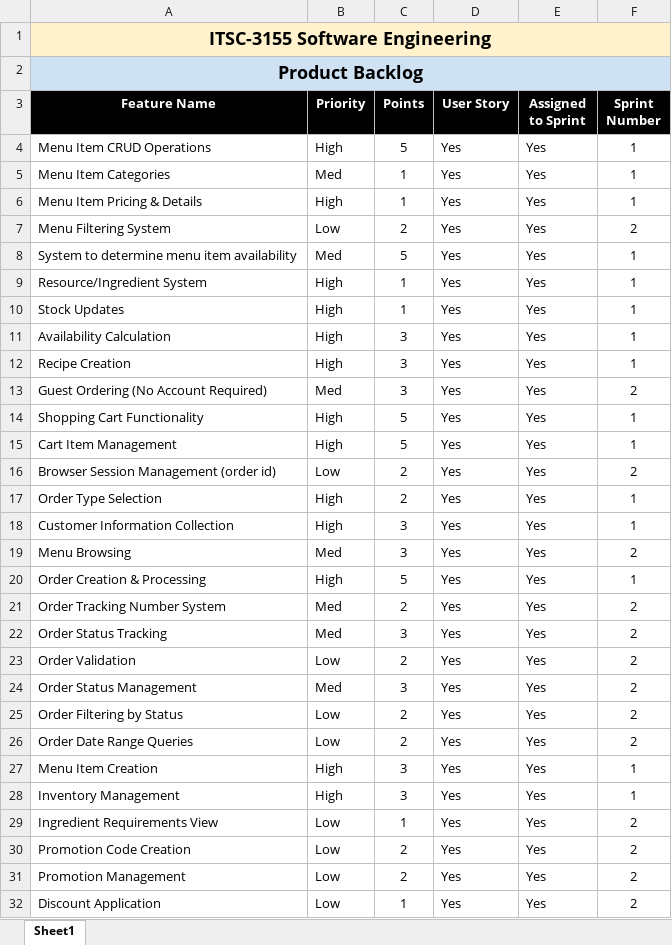
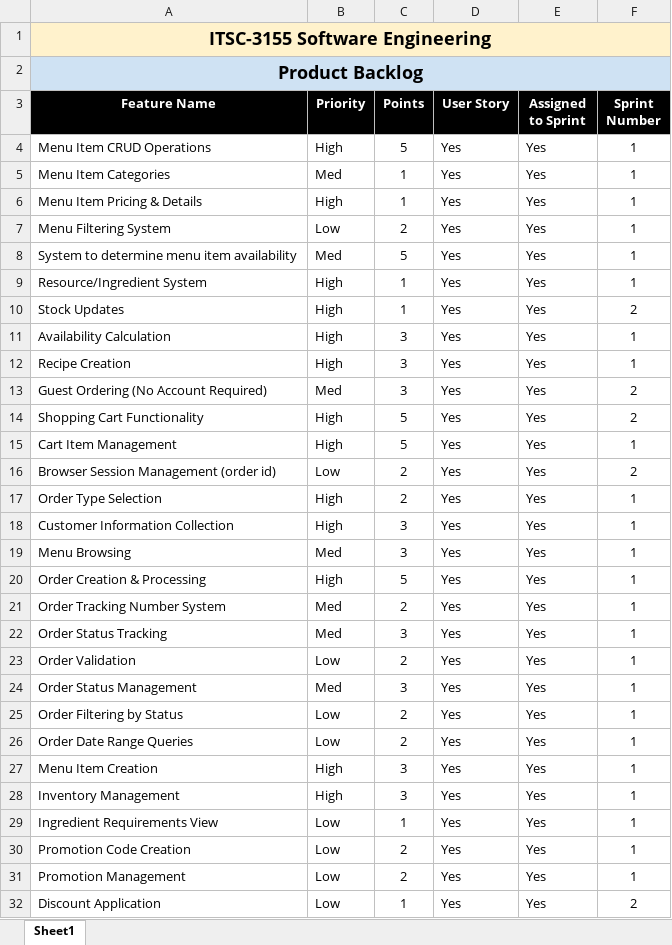
Before and after one commit to apparatusone/restaurant-platform, an Excel workbook: docs/Product Backlog-1.xlsx, sheet Sheet1, drawn as a sheet; only a part is shown; values as stored, in another font and other column widths than the file's, no borders; the diff covers the shown part only; the diff names each change by its address in the sheet, - before the commit and + after, or states it on an @@ line.

Commit message:
docs: update product backlog

```diff
--- a/docs/Product Backlog-1.xlsx (sheet Sheet1)
+++ b/docs/Product Backlog-1.xlsx (sheet Sheet1)
-F7 (Sprint Number): 2
+F7 (Sprint Number): 1
-F10 (Sprint Number): 1
+F10 (Sprint Number): 2
-F14 (Sprint Number): 1
+F14 (Sprint Number): 2
-F19 (Sprint Number): 2
+F19 (Sprint Number): 1
-F21:F26 (Sprint Number): 2
+F21:F26 (Sprint Number): 1
-F29:F31 (Sprint Number): 2
+F29:F31 (Sprint Number): 1
```
Also changed, not shown: 6 edited cells elsewhere in this sheet.
